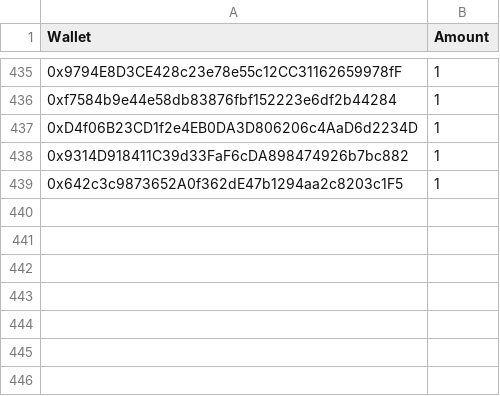
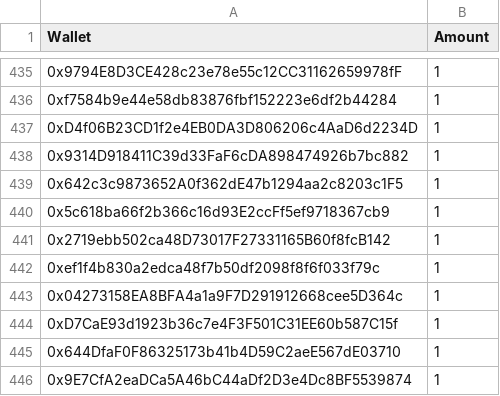
Before and after one commit to jesuzzback/drippp, a CSV file: data/GTD.csv, drawn as a sheet; only a part is shown, gaps mark what is left out.

Commit message:
Update GTD.csv

```diff
--- a/data/GTD.csv
+++ b/data/GTD.csv
@@ -439 +439,8 @@ Wallet,Amount
 0x642c3c9873652A0f362dE47b1294aa2c8203c1F5,1
+0x5c618ba66f2b366c16d93E2ccFf5ef9718367cb9,1
+0x2719ebb502ca48D73017F27331165B60f8fcB142,1
+0xef1f4b830a2edca48f7b50df2098f8f6f033f79c,1
+0x04273158EA8BFA4a1a9F7D291912668cee5D364c,1
+0xD7CaE93d1923b36c7e4F3F501C31EE60b587C15f,1
+0x644DfaF0F86325173b41b4D59C2aeE567dE03710,1
+0x9E7CfA2eaDCa5A46bC44aDf2D3e4Dc8BF5539874,1
```
